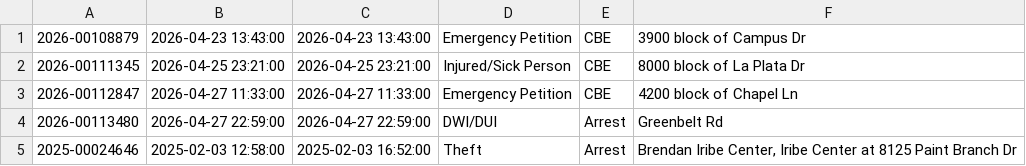
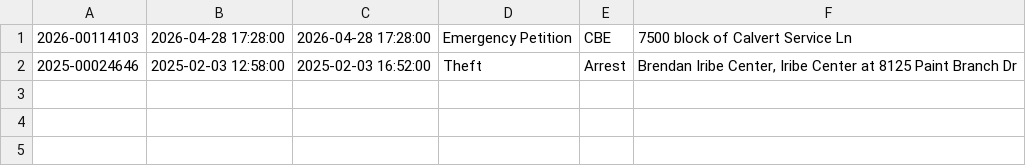
Before and after one commit to dwillis/umpd-logs, a CSV file: data/new_cases.csv, drawn as a sheet.

```diff
--- a/data/new_cases.csv
+++ b/data/new_cases.csv
@@ -1,5 +1,2 @@
-2026-00108879;2026-04-23 13:43:00;2026-04-23 13:43:00;Emergency Petition;CBE;3900 block of Campus Dr
-2026-00111345;2026-04-25 23:21:00;2026-04-25 23:21:00;Injured/Sick Person;CBE;8000 block of La Plata Dr
-2026-00112847;2026-04-27 11:33:00;2026-04-27 11:33:00;Emergency Petition;CBE;4200 block of Chapel Ln
-2026-00113480;2026-04-27 22:59:00;2026-04-27 22:59:00;DWI/DUI;Arrest;Greenbelt Rd
+2026-00114103;2026-04-28 17:28:00;2026-04-28 17:28:00;Emergency Petition;CBE;7500 block of Calvert Service Ln
 2025-00024646;2025-02-03 12:58:00;2025-02-03 16:52:00;Theft;Arrest;Brendan Iribe Center, Iribe Center at 8125  Paint Branch  Dr
```
Also changed, not shown: data/all-police-arrests.csv, 2 other files.
